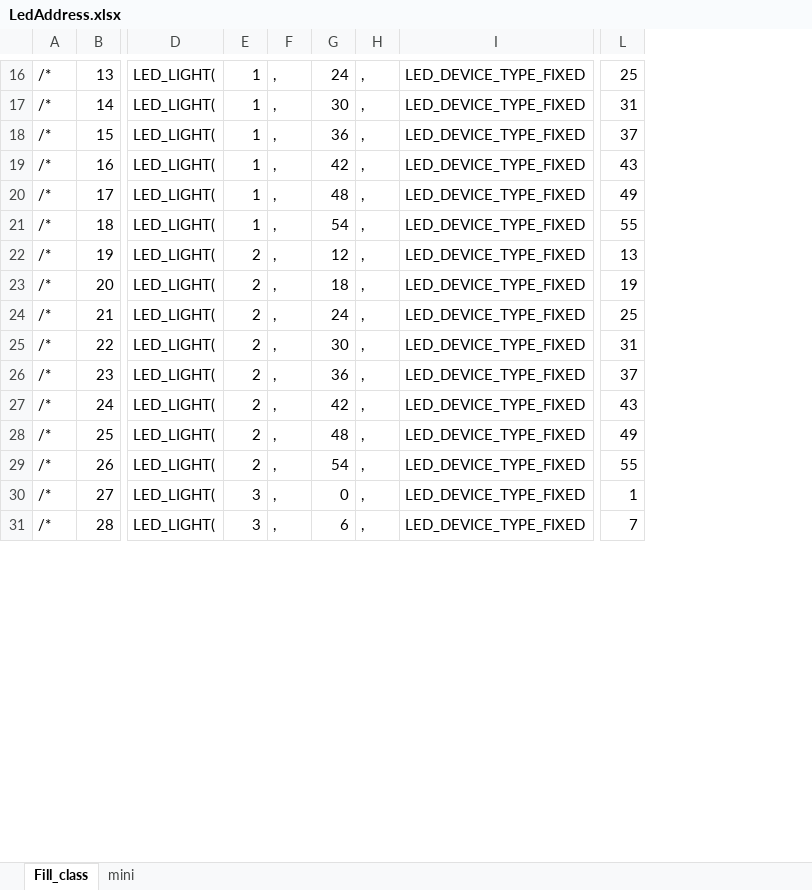
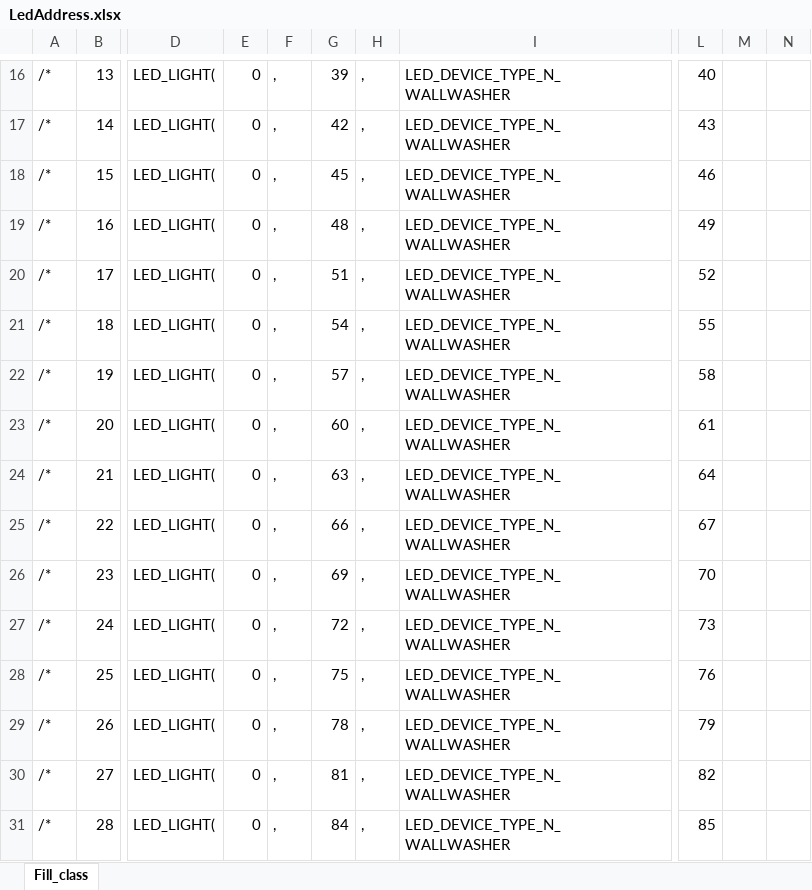
Before and after one commit to SJ-magic-work-Nakano-2017-1/work___N_AutoMagic_DMX, an Excel workbook: LedAddress.xlsx, sheet Fill_class, drawn as a sheet; only a part is shown, gaps mark what is left out; values as stored, in another font and other column widths than the file's, no borders; removed rows and columns are numbered as before the commit, all else as after; the diff covers the shown part only; the diff names each change by its address in the sheet, - before the commit and + after, or states it on an @@ line.

```diff
--- a/LedAddress.xlsx (sheet Fill_class)
+++ b/LedAddress.xlsx (sheet Fill_class)
-sheet tab: mini
-column I, rows 16-31: all LED_DEVICE_TYPE_FIXED
+column I, rows 16-31: all LED_DEVICE_TYPE_N_WALLWASHER
+column M, empty
+column N, empty
-E16:E21: 1
+E16:E21: 0
-G16: 24
+G16: 39
-L16: 25
+L16: 40
-G17: 30
+G17: 42
-L17: 31
+L17: 43
-G18: 36
+G18: 45
-L18: 37
+L18: 46
-G19: 42
+G19: 48
-L19: 43
+L19: 49
-G20: 48
+G20: 51
-L20: 49
+L20: 52
-E22:E29: 2
+E22:E29: 0
-G22: 12
+G22: 57
-L22: 13
+L22: 58
-G23: 18
+G23: 60
-L23: 19
+L23: 61
-G24: 24
+G24: 63
-L24: 25
+L24: 64
-G25: 30
+G25: 66
-L25: 31
+L25: 67
-G26: 36
+G26: 69
-L26: 37
+L26: 70
-G27: 42
+G27: 72
-L27: 43
+L27: 73
-G28: 48
+G28: 75
-L28: 49
+L28: 76
-G29: 54
+G29: 78
-L29: 55
+L29: 79
-E30:E31: 3
+E30:E31: 0
-G30: 0
+G30: 81
-L30: 1
+L30: 82
-G31: 6
+G31: 84
-L31: 7
+L31: 85
```
Also changed, not shown: 72 added rows and 42 edited cells elsewhere in this sheet, 3 other files.
